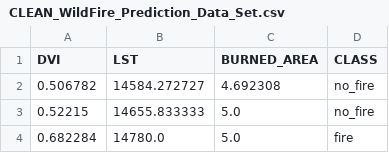
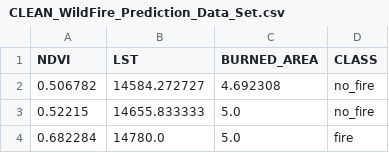
Before and after one commit to Isuru2701/Quokka, a CSV file: datasets/CLEAN_WildFire_Prediction_Data_Set.csv, drawn as a sheet; only a part is shown.

Commit message:
added new trainer with enhanced dataset

```diff
--- a/datasets/CLEAN_WildFire_Prediction_Data_Set.csv
+++ b/datasets/CLEAN_WildFire_Prediction_Data_Set.csv
@@ -1,2 +1,2 @@
-DVI,LST,BURNED_AREA,CLASS
+NDVI,LST,BURNED_AREA,CLASS
 0.506782,14584.272727,4.692308,no_fire
```
Also changed, not shown: 3 other files.
